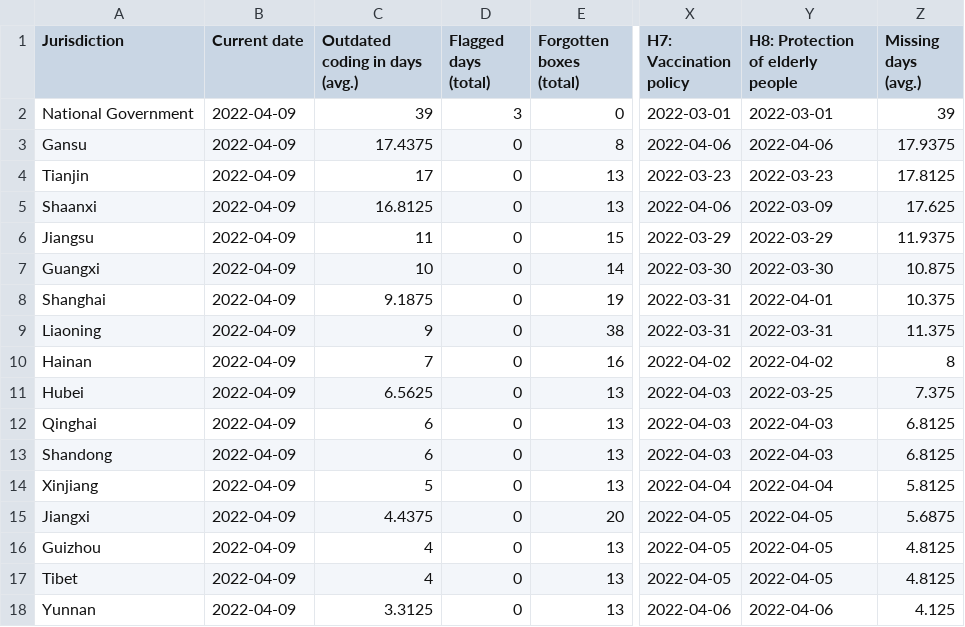
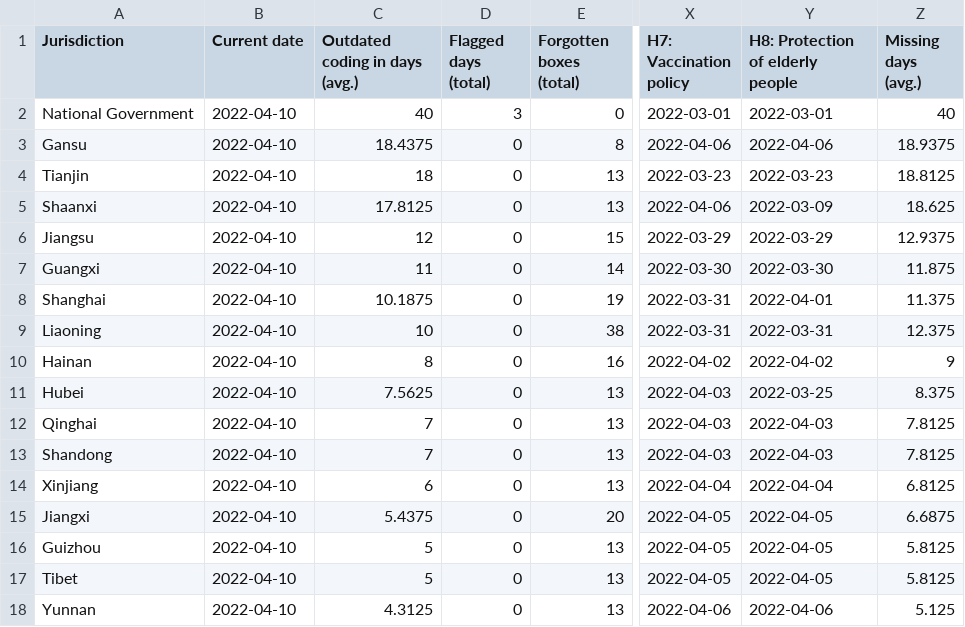
Before and after one commit to tatlowhelen/covid-policy-scratchpad, a CSV file: OxCGRT_coverage_status/CHN_OxCGRT_coverage_status.csv, drawn as a sheet; only a part is shown, gaps mark what is left out; the diff covers the shown part only; the diff names each change by its address in the sheet, - before the commit and + after, or states it on an @@ line.

```diff
--- a/OxCGRT_coverage_status/CHN_OxCGRT_coverage_status.csv
+++ b/OxCGRT_coverage_status/CHN_OxCGRT_coverage_status.csv
-B2:B18 (Current date): 2022-04-09
+B2:B18 (Current date): 2022-04-10
-C2 (Outdated coding in days (avg.)): 39
+C2 (Outdated coding in days (avg.)): 40
-Z2 (Missing days (avg.)): 39
+Z2 (Missing days (avg.)): 40
-C3 (Outdated coding in days (avg.)): 17.4375
+C3 (Outdated coding in days (avg.)): 18.4375
-Z3 (Missing days (avg.)): 17.9375
+Z3 (Missing days (avg.)): 18.9375
-C4 (Outdated coding in days (avg.)): 17
+C4 (Outdated coding in days (avg.)): 18
-Z4 (Missing days (avg.)): 17.8125
+Z4 (Missing days (avg.)): 18.8125
-C5 (Outdated coding in days (avg.)): 16.8125
+C5 (Outdated coding in days (avg.)): 17.8125
-Z5 (Missing days (avg.)): 17.625
+Z5 (Missing days (avg.)): 18.625
-C6 (Outdated coding in days (avg.)): 11
+C6 (Outdated coding in days (avg.)): 12
-Z6 (Missing days (avg.)): 11.9375
+Z6 (Missing days (avg.)): 12.9375
-C7 (Outdated coding in days (avg.)): 10
+C7 (Outdated coding in days (avg.)): 11
-Z7 (Missing days (avg.)): 10.875
+Z7 (Missing days (avg.)): 11.875
-C8 (Outdated coding in days (avg.)): 9.1875
+C8 (Outdated coding in days (avg.)): 10.1875
-Z8 (Missing days (avg.)): 10.375
+Z8 (Missing days (avg.)): 11.375
-C9 (Outdated coding in days (avg.)): 9
+C9 (Outdated coding in days (avg.)): 10
-Z9 (Missing days (avg.)): 11.375
+Z9 (Missing days (avg.)): 12.375
-C10 (Outdated coding in days (avg.)): 7
+C10 (Outdated coding in days (avg.)): 8
-Z10 (Missing days (avg.)): 8
+Z10 (Missing days (avg.)): 9
-C11 (Outdated coding in days (avg.)): 6.5625
+C11 (Outdated coding in days (avg.)): 7.5625
-Z11 (Missing days (avg.)): 7.375
+Z11 (Missing days (avg.)): 8.375
-C12:C13 (Outdated coding in days (avg.)): 6
+C12:C13 (Outdated coding in days (avg.)): 7
-Z12:Z13 (Missing days (avg.)): 6.8125
+Z12:Z13 (Missing days (avg.)): 7.8125
-C14 (Outdated coding in days (avg.)): 5
+C14 (Outdated coding in days (avg.)): 6
-Z14 (Missing days (avg.)): 5.8125
+Z14 (Missing days (avg.)): 6.8125
-C15 (Outdated coding in days (avg.)): 4.4375
+C15 (Outdated coding in days (avg.)): 5.4375
-Z15 (Missing days (avg.)): 5.6875
+Z15 (Missing days (avg.)): 6.6875
-C16:C17 (Outdated coding in days (avg.)): 4
+C16:C17 (Outdated coding in days (avg.)): 5
-Z16:Z17 (Missing days (avg.)): 4.8125
+Z16:Z17 (Missing days (avg.)): 5.8125
-C18 (Outdated coding in days (avg.)): 3.3125
+C18 (Outdated coding in days (avg.)): 4.3125
-Z18 (Missing days (avg.)): 4.125
+Z18 (Missing days (avg.)): 5.125
```
Also changed, not shown: 45 edited cells elsewhere in this file, OxCGRT_coverage_status/BRA_OxCGRT_coverage_status.csv, OxCGRT_coverage_status/CAN_OxCGRT_coverage_status.csv, 3 other files.
